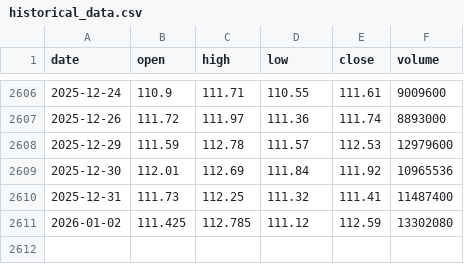
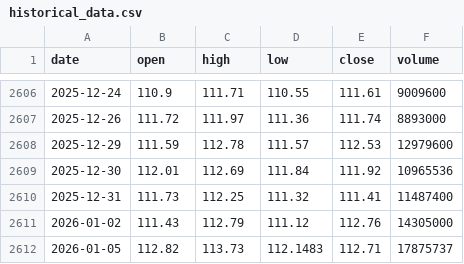
Before and after one commit to LukeGSW/AnalisiCiclica-WMT, a CSV file: data/WMT/historical_data.csv, drawn as a sheet; only a part is shown, gaps mark what is left out.

```diff
--- a/data/WMT/historical_data.csv
+++ b/data/WMT/historical_data.csv
@@ -2610,2 +2610,3 @@ date,open,high,low,close,volume
 2025-12-31,111.73,112.25,111.32,111.41,11487400
-2026-01-02,111.425,112.785,111.12,112.59,13302080
+2026-01-02,111.43,112.79,111.12,112.76,14305000
+2026-01-05,112.82,113.73,112.1483,112.71,17875737
```
Also changed, not shown: data/WMT/signals.csv, 3 other files.
